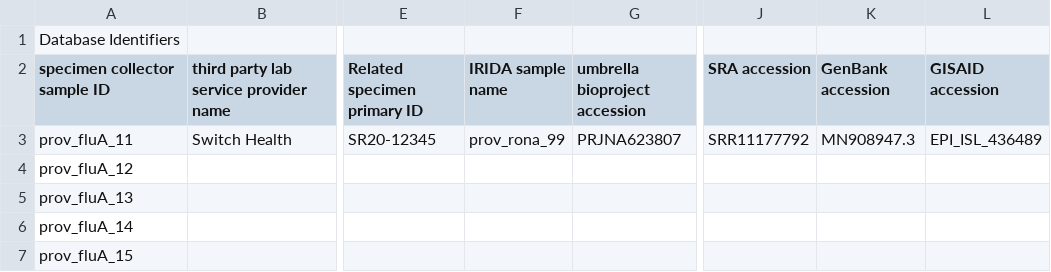
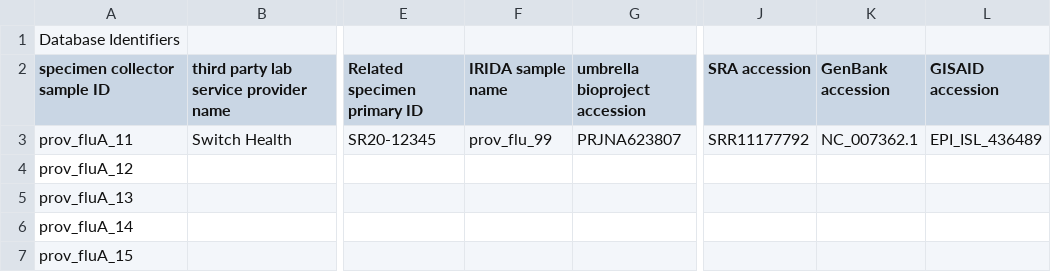
Before and after one commit to cidgoh/pathogen-genomics-package, a TSV file: templates/influenza/exampleInput/influenza-validTestData_1-2-3.tsv, drawn as a sheet; only a part is shown, gaps mark what is left out; the diff names each change by its address in the sheet, - before the commit and + after, or states it on an @@ line.

Commit message:
Update GenBank accession and rona references for flu

```diff
--- a/templates/influenza/exampleInput/influenza-validTestData_1-2-3.tsv
+++ b/templates/influenza/exampleInput/influenza-validTestData_1-2-3.tsv
-F3 (IRIDA sample name): prov_rona_99
+F3 (IRIDA sample name): prov_flu_99
-K3 (GenBank accession): MN908947.3
+K3 (GenBank accession): NC_007362.1
```
Also changed, not shown: templates/influenza/exampleInput/influenza-invalidTestData_1-2-3.tsv.
